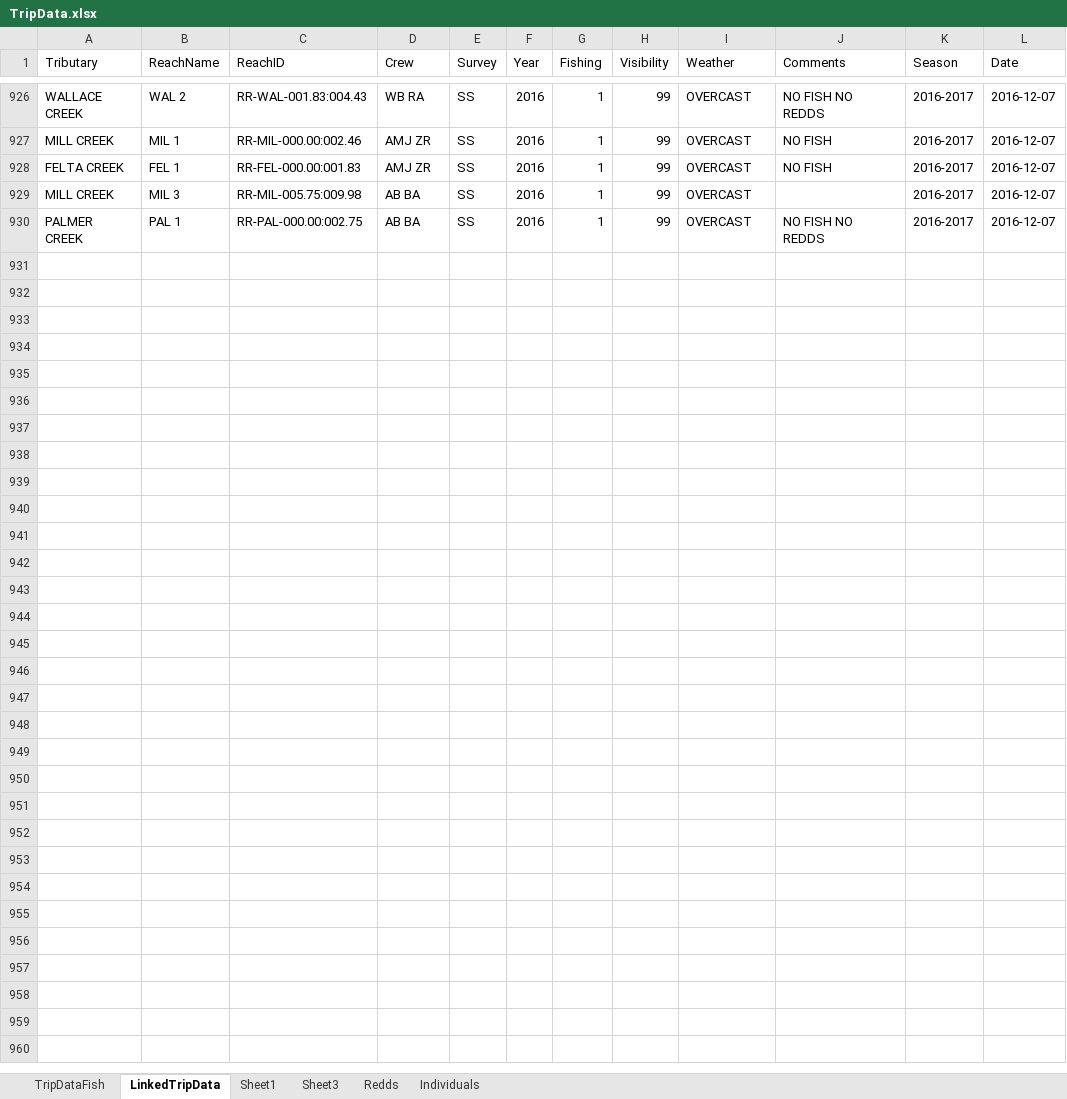
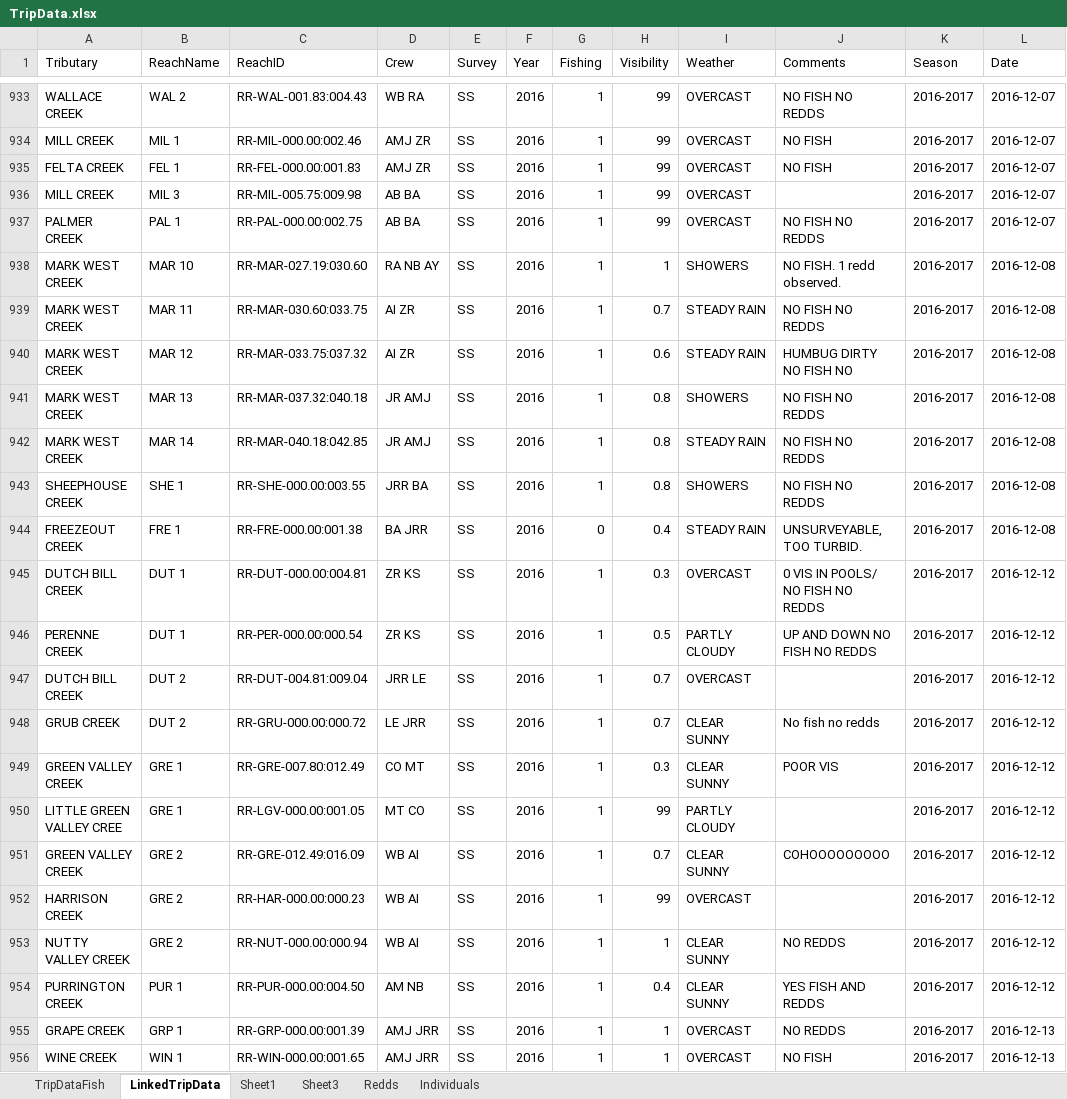
Before and after one commit to akmcclary/SpawnerSurvey, an Excel workbook: Surveyability_Web/TripData.xlsx, sheet LinkedTripData, drawn as a sheet; only a part is shown, gaps mark what is left out; values as stored, in another font and other column widths than the file's, no borders; table styles not drawn; the diff covers the shown part only; the diff names each change by its address in the sheet, - before the commit and + after, or states it on an @@ line.

Commit message:
uploaded data

```diff
--- a/Surveyability_Web/TripData.xlsx (sheet LinkedTripData)
+++ b/Surveyability_Web/TripData.xlsx (sheet LinkedTripData)
+row 938: MARK WEST CREEK | MAR 10 | RR-MAR-027.19:030.60 | RA NB AY | SS | 2016 | 1 | 1 | SHOWERS | NO FISH. 1 redd observed. | 2016-2017 | 2016-12-08
+row 939: MARK WEST CREEK | MAR 11 | RR-MAR-030.60:033.75 | AI ZR | SS | 2016 | 1 | 0.7 | STEADY RAIN | NO FISH NO REDDS | 2016-2017 | 2016-12-08
+row 940: MARK WEST CREEK | MAR 12 | RR-MAR-033.75:037.32 | AI ZR | SS | 2016 | 1 | 0.6 | STEADY RAIN | HUMBUG DIRTY NO FISH NO | 2016-2017 | 2016-12-08
+row 941: MARK WEST CREEK | MAR 13 | RR-MAR-037.32:040.18 | JR AMJ | SS | 2016 | 1 | 0.8 | SHOWERS | NO FISH NO REDDS | 2016-2017 | 2016-12-08
+row 942: MARK WEST CREEK | MAR 14 | RR-MAR-040.18:042.85 | JR AMJ | SS | 2016 | 1 | 0.8 | STEADY RAIN | NO FISH NO REDDS | 2016-2017 | 2016-12-08
+row 943: SHEEPHOUSE CREEK | SHE 1 | RR-SHE-000.00:003.55 | JRR BA | SS | 2016 | 1 | 0.8 | SHOWERS | NO FISH NO REDDS | 2016-2017 | 2016-12-08
+row 944: FREEZEOUT CREEK | FRE 1 | RR-FRE-000.00:001.38 | BA JRR | SS | 2016 | 0 | 0.4 | STEADY RAIN | UNSURVEYABLE, TOO TURBID. | 2016-2017 | 2016-12-08
+row 945: DUTCH BILL CREEK | DUT 1 | RR-DUT-000.00:004.81 | ZR KS | SS | 2016 | 1 | 0.3 | OVERCAST | 0 VIS IN POOLS/ NO FISH NO REDDS | 2016-2017 | 2016-12-12
+row 946: PERENNE CREEK | DUT 1 | RR-PER-000.00:000.54 | ZR KS | SS | 2016 | 1 | 0.5 | PARTLY CLOUDY | UP AND DOWN NO FISH NO REDDS | 2016-2017 | 2016-12-12
+row 947: DUTCH BILL CREEK | DUT 2 | RR-DUT-004.81:009.04 | JRR LE | SS | 2016 | 1 | 0.7 | OVERCAST |  | 2016-2017 | 2016-12-12
+row 948: GRUB CREEK | DUT 2 | RR-GRU-000.00:000.72 | LE JRR | SS | 2016 | 1 | 0.7 | CLEAR SUNNY | No fish no redds | 2016-2017 | 2016-12-12
+row 949: GREEN VALLEY CREEK | GRE 1 | RR-GRE-007.80:012.49 | CO MT | SS | 2016 | 1 | 0.3 | CLEAR SUNNY | POOR VIS | 2016-2017 | 2016-12-12
+row 950: LITTLE GREEN VALLEY CREE | GRE 1 | RR-LGV-000.00:001.05 | MT CO | SS | 2016 | 1 | 99 | PARTLY CLOUDY |  | 2016-2017 | 2016-12-12
+row 951: GREEN VALLEY CREEK | GRE 2 | RR-GRE-012.49:016.09 | WB AI | SS | 2016 | 1 | 0.7 | CLEAR SUNNY | COHOOOOOOOOO | 2016-2017 | 2016-12-12
+row 952: HARRISON CREEK | GRE 2 | RR-HAR-000.00:000.23 | WB AI | SS | 2016 | 1 | 99 | OVERCAST |  | 2016-2017 | 2016-12-12
+row 953: NUTTY VALLEY CREEK | GRE 2 | RR-NUT-000.00:000.94 | WB AI | SS | 2016 | 1 | 1 | CLEAR SUNNY | NO REDDS | 2016-2017 | 2016-12-12
+row 954: PURRINGTON CREEK | PUR 1 | RR-PUR-000.00:004.50 | AM NB | SS | 2016 | 1 | 0.4 | CLEAR SUNNY | YES FISH AND REDDS | 2016-2017 | 2016-12-12
+row 955: GRAPE CREEK | GRP 1 | RR-GRP-000.00:001.39 | AMJ JRR | SS | 2016 | 1 | 1 | OVERCAST | NO REDDS | 2016-2017 | 2016-12-13
+row 956: WINE CREEK | WIN 1 | RR-WIN-000.00:001.65 | AMJ JRR | SS | 2016 | 1 | 1 | OVERCAST | NO FISH | 2016-2017 | 2016-12-13
```
Also changed, not shown: 28 added rows elsewhere in this sheet, sheet Individuals, sheet TripDataFish, sheet Redds, Surveyability_Web/Daily_Precip_Discharge_Monitoring.xlsx, 7 other files.
